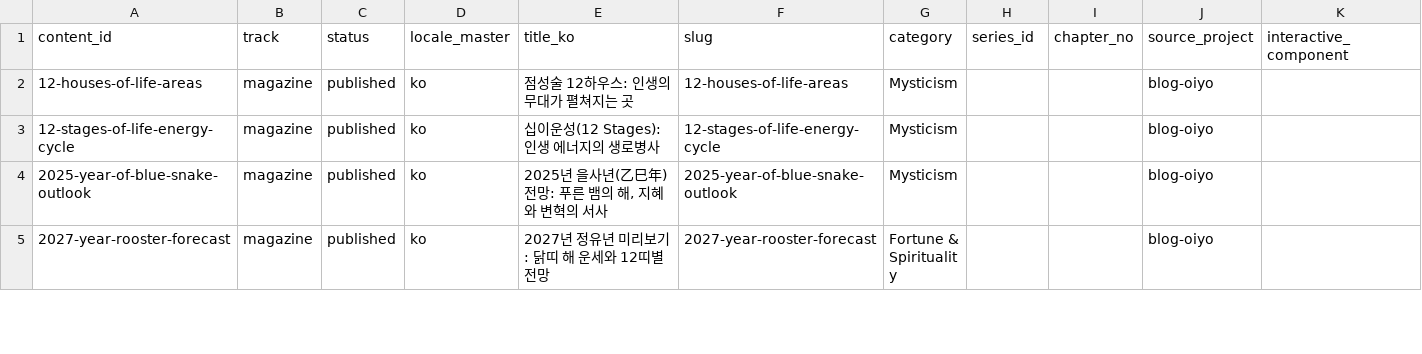
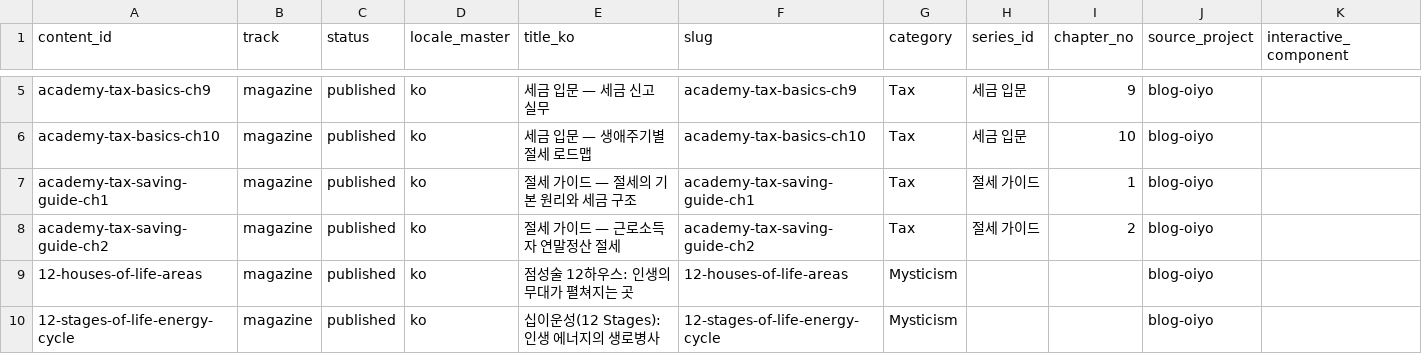
Before and after one commit to yuli3/blog-oiyo, a CSV file: data/catalog/content-inventory.master.csv, drawn as a sheet; only a part is shown, gaps mark what is left out; the shorter side is filled out with more unchanged rows; the diff covers the shown part only.

Commit message:
fix(taxonomy): separate practical tax guides from academic courses

```diff
--- a/data/catalog/content-inventory.master.csv
+++ b/data/catalog/content-inventory.master.csv
@@ -2 +5,5 @@ content_id,track,status,locale_master,title_ko,slug,category,series_id,chapter_n
+academy-tax-basics-ch9,magazine,published,ko,세금 입문 — 세금 신고 실무,academy-tax-basics-ch9,Tax,세금 입문,9,blog-oiyo,
+academy-tax-basics-ch10,magazine,published,ko,세금 입문 — 생애주기별 절세 로드맵,academy-tax-basics-ch10,Tax,세금 입문,10,blog-oiyo,
+academy-tax-saving-guide-ch1,magazine,published,ko,절세 가이드 — 절세의 기본 원리와 세금 구조,academy-tax-saving-guide-ch1,Tax,절세 가이드,1,blog-oiyo,
+academy-tax-saving-guide-ch2,magazine,published,ko,절세 가이드 — 근로소득자 연말정산 절세,academy-tax-saving-guide-ch2,Tax,절세 가이드,2,blog-oiyo,
 12-houses-of-life-areas,magazine,published,ko,점성술 12하우스: 인생의 무대가 펼쳐지는 곳,12-houses-of-life-areas,Mysticism,,,blog-oiyo,
```
Also changed, not shown: 3 added rows and 20 edited cells elsewhere in this file, 34 other files.
